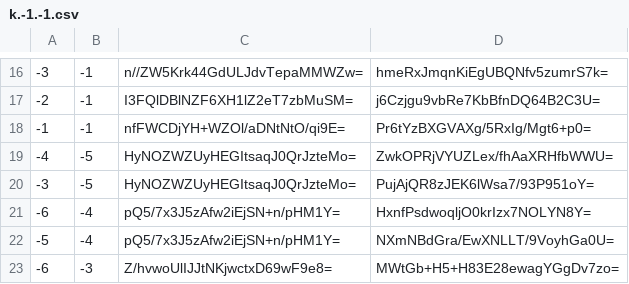
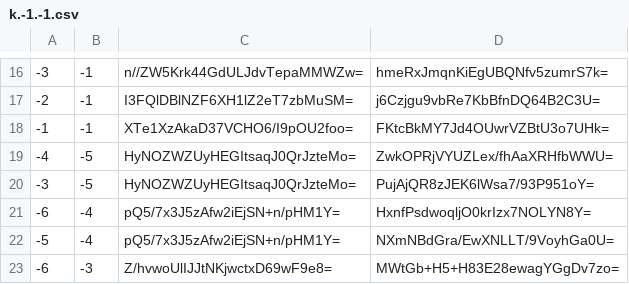
Before and after one commit to counterfitninja/netherlower, a CSV file: tiles/zoom.-1/metadata/k.-1.-1.csv, drawn as a sheet; only a part is shown, gaps mark what is left out.

```diff
--- a/tiles/zoom.-1/metadata/k.-1.-1.csv
+++ b/tiles/zoom.-1/metadata/k.-1.-1.csv
@@ -17,3 +17,3 @@
 -2,-1,I3FQlDBlNZF6XH1lZ2eT7zbMuSM=,j6Czjgu9vbRe7KbBfnDQ64B2C3U=
--1,-1,nfFWCDjYH+WZOl/aDNtNtO/qi9E=,Pr6tYzBXGVAXg/5RxIg/Mgt6+p0=
+-1,-1,XTe1XzAkaD37VCHO6/I9pOU2foo=,FKtcBkMY7Jd4OUwrVZBtU3o7UHk=
 -4,-5,HyNOZWZUyHEGItsaqJ0QrJzteMo=,ZwkOPRjVYUZLex/fhAaXRHfbWWU=
```
Also changed, not shown: tiles/zoom.-1/metadata/k.-1.0.csv, tiles/zoom.-1/metadata/k.0.-1.csv, 50 other files.
